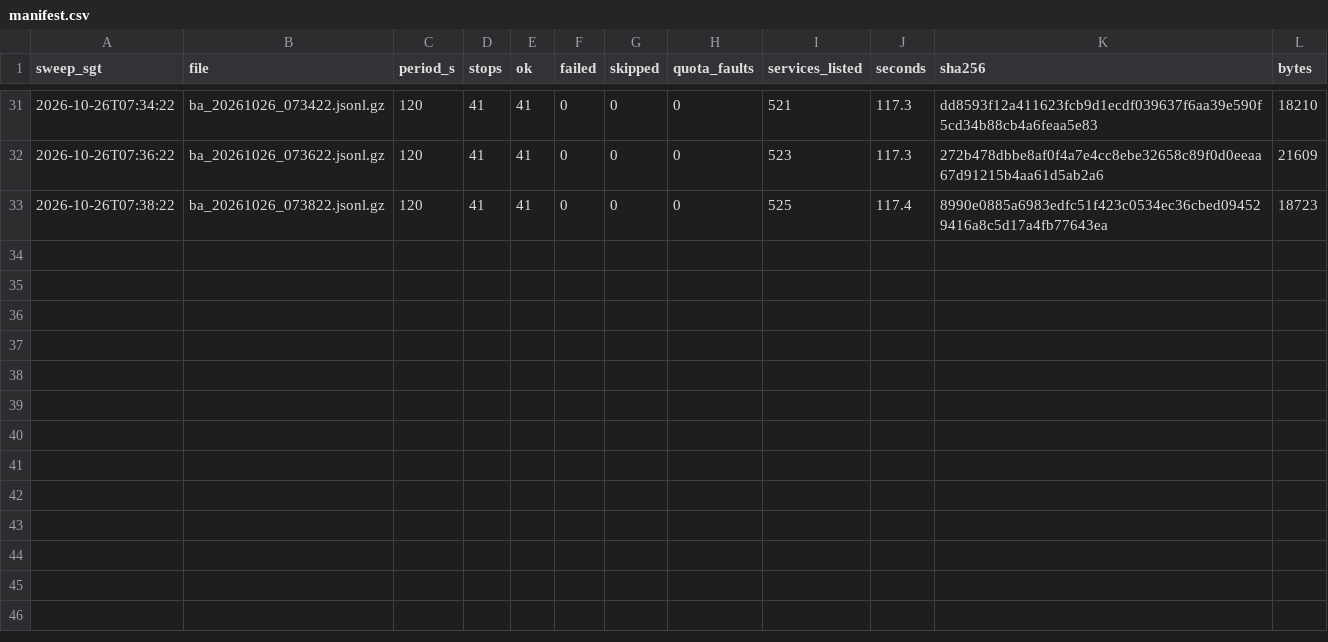
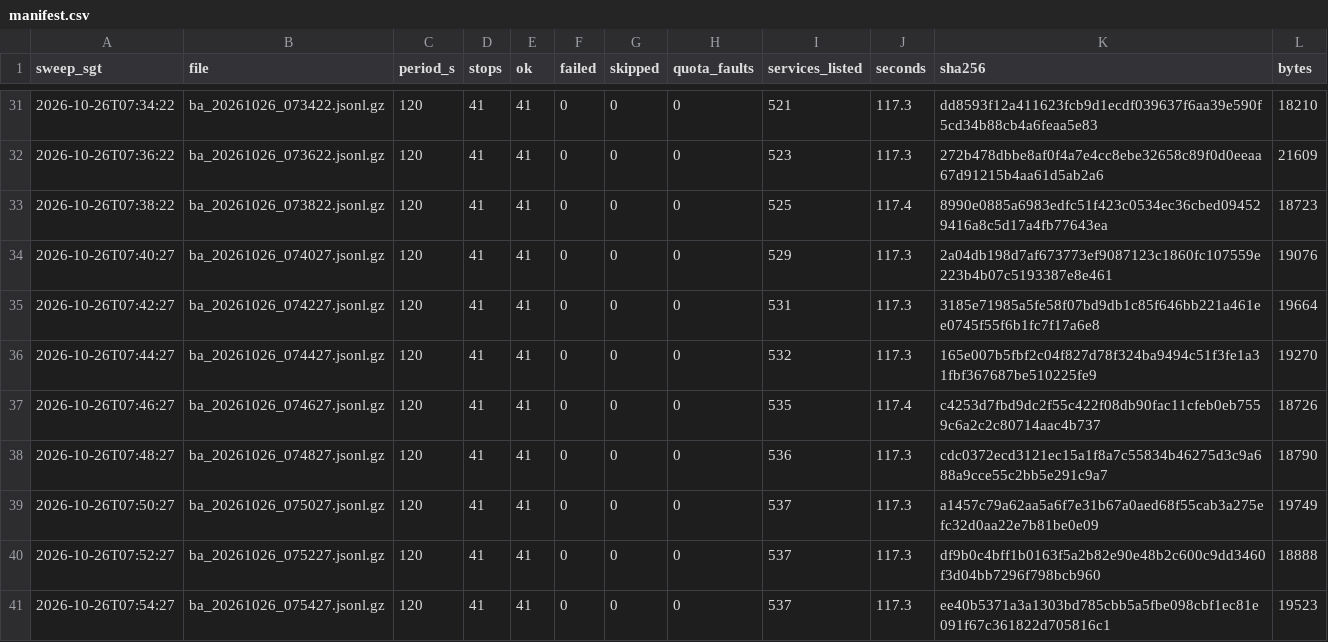
Before and after one commit to LUOaini1213/sg-bus-network-monitor, a CSV file: data/raw/busarrival/2026-10-26/manifest.csv, drawn as a sheet; only a part is shown, gaps mark what is left out.

```diff
--- a/data/raw/busarrival/2026-10-26/manifest.csv
+++ b/data/raw/busarrival/2026-10-26/manifest.csv
@@ -33 +33,9 @@ sweep_sgt,file,period_s,stops,ok,failed,skipped,quota_faults,services_listed,sec
 2026-10-26T07:38:22,ba_20261026_073822.jsonl.gz,120,41,41,0,0,0,525,117.4,8990e0885a6983edfc51f423c0534ec36cbed094529416a8c5d17a4fb77643ea,18723
+2026-10-26T07:40:27,ba_20261026_074027.jsonl.gz,120,41,41,0,0,0,529,117.3,2a04db198d7af673773ef9087123c1860fc107559e223b4b07c5193387e8e461,19076
+2026-10-26T07:42:27,ba_20261026_074227.jsonl.gz,120,41,41,0,0,0,531,117.3,3185e71985a5fe58f07bd9db1c85f646bb221a461ee0745f55f6b1fc7f17a6e8,19664
+2026-10-26T07:44:27,ba_20261026_074427.jsonl.gz,120,41,41,0,0,0,532,117.3,165e007b5fbf2c04f827d78f324ba9494c51f3fe1a31fbf367687be510225fe9,19270
+2026-10-26T07:46:27,ba_20261026_074627.jsonl.gz,120,41,41,0,0,0,535,117.4,c4253d7fbd9dc2f55c422f08db90fac11cfeb0eb7559c6a2c2c80714aac4b737,18726
+2026-10-26T07:48:27,ba_20261026_074827.jsonl.gz,120,41,41,0,0,0,536,117.3,cdc0372ecd3121ec15a1f8a7c55834b46275d3c9a688a9cce55c2bb5e291c9a7,18790
+2026-10-26T07:50:27,ba_20261026_075027.jsonl.gz,120,41,41,0,0,0,537,117.3,a1457c79a62aa5a6f7e31b67a0aed68f55cab3a275efc32d0aa22e7b81be0e09,19749
+2026-10-26T07:52:27,ba_20261026_075227.jsonl.gz,120,41,41,0,0,0,537,117.3,df9b0c4bff1b0163f5a2b82e90e48b2c600c9dd3460f3d04bb7296f798bcb960,18888
+2026-10-26T07:54:27,ba_20261026_075427.jsonl.gz,120,41,41,0,0,0,537,117.3,ee40b5371a3a1303bd785cbb5a5fbe098cbf1ec81e091f67c361822d705816c1,19523
```
Also changed, not shown: 8 other files.
